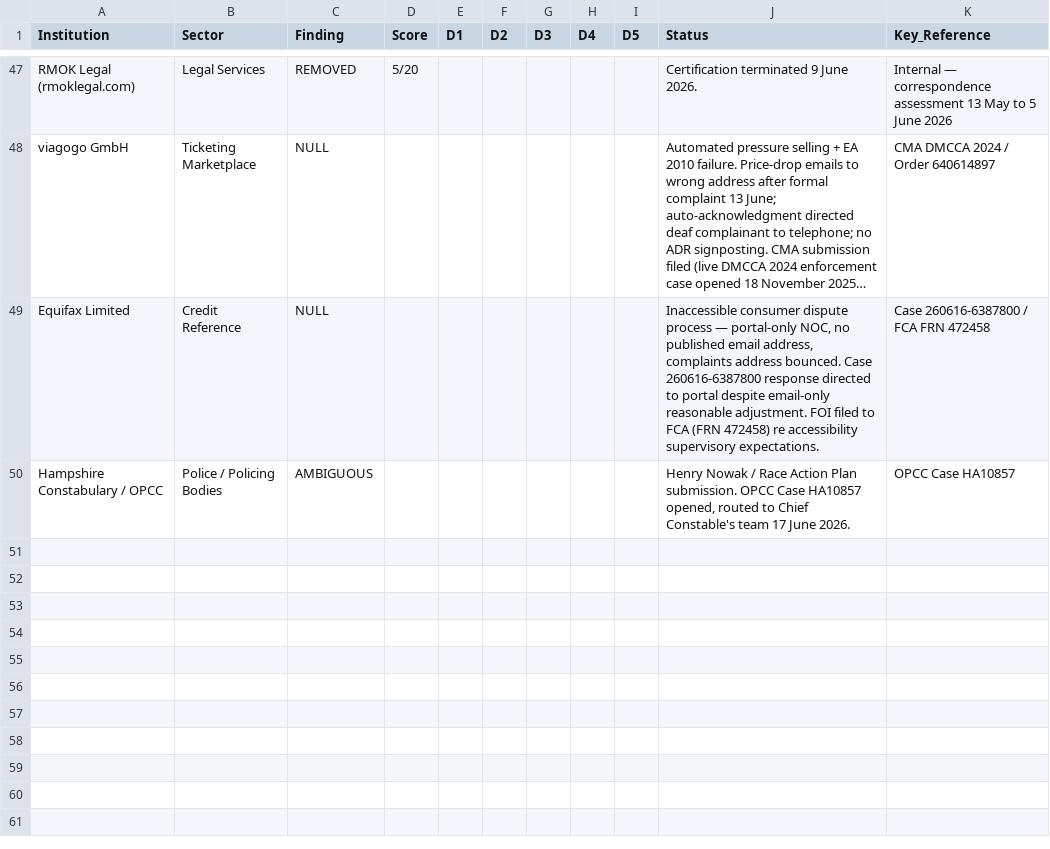
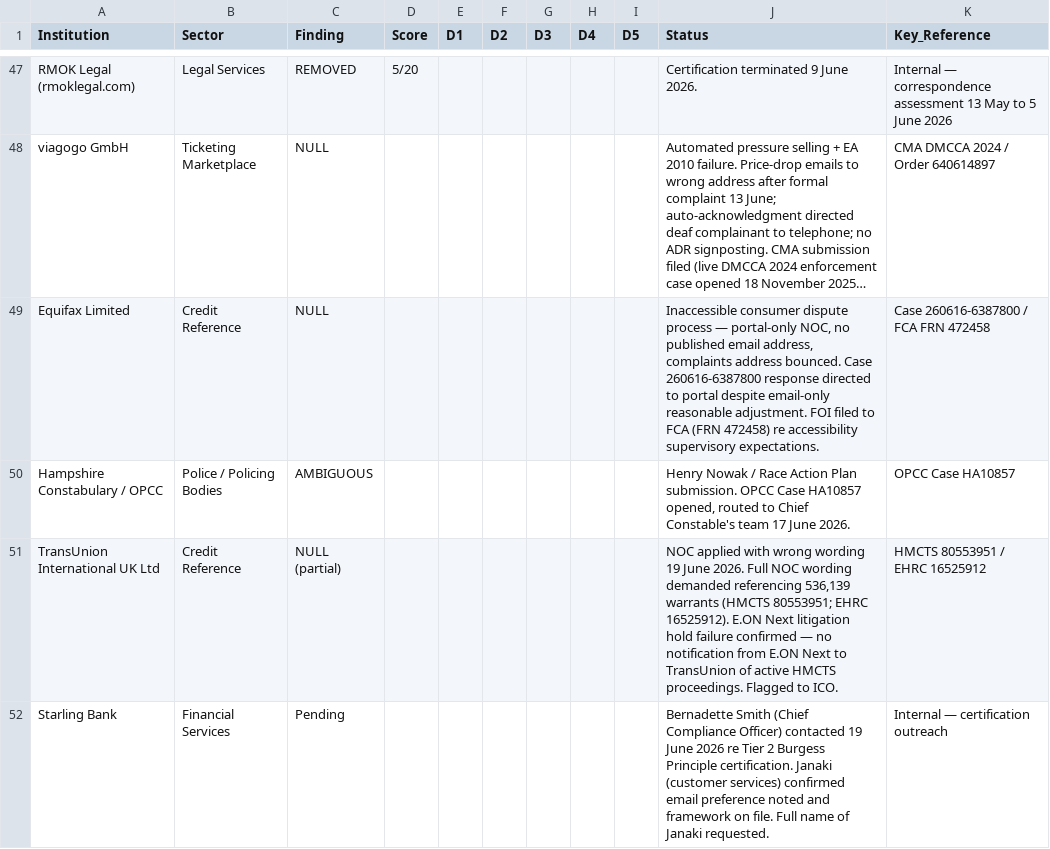
Before and after one commit to ljbudgie/burgess-principle, a CSV file: institutional_register.csv, drawn as a sheet; only a part is shown, gaps mark what is left out; long unchanged cells end in …; the diff names each change by its address in the sheet, - before the commit and + after, or states it on an @@ line.

```diff
--- a/institutional_register.csv
+++ b/institutional_register.csv
+row 51: TransUnion International UK Ltd | Credit Reference | NULL (partial) |  |  |  |  |  |  | NOC applied with wrong wording 19 June 2026. Full NOC wording demanded referencing 536,139 warrants (HMCTS 80553951; EHRC 16525912). E.ON Next litigation hold failure confirmed — no notification from E.ON Next to TransUnion of active HMCTS proceedings. Flagged to ICO. | HMCTS 80553951 / EHRC 16525912
+row 52: Starling Bank | Financial Services | Pending |  |  |  |  |  |  | Bernadette Smith (Chief Compliance Officer) contacted 19 June 2026 re Tier 2 Burgess Principle certification. Janaki (customer services) confirmed email preference noted and framework on file. Full name of Janaki requested. | Internal — certification outreach
```
Also changed, not shown: live_findings_ledger.csv, 3 other files.
